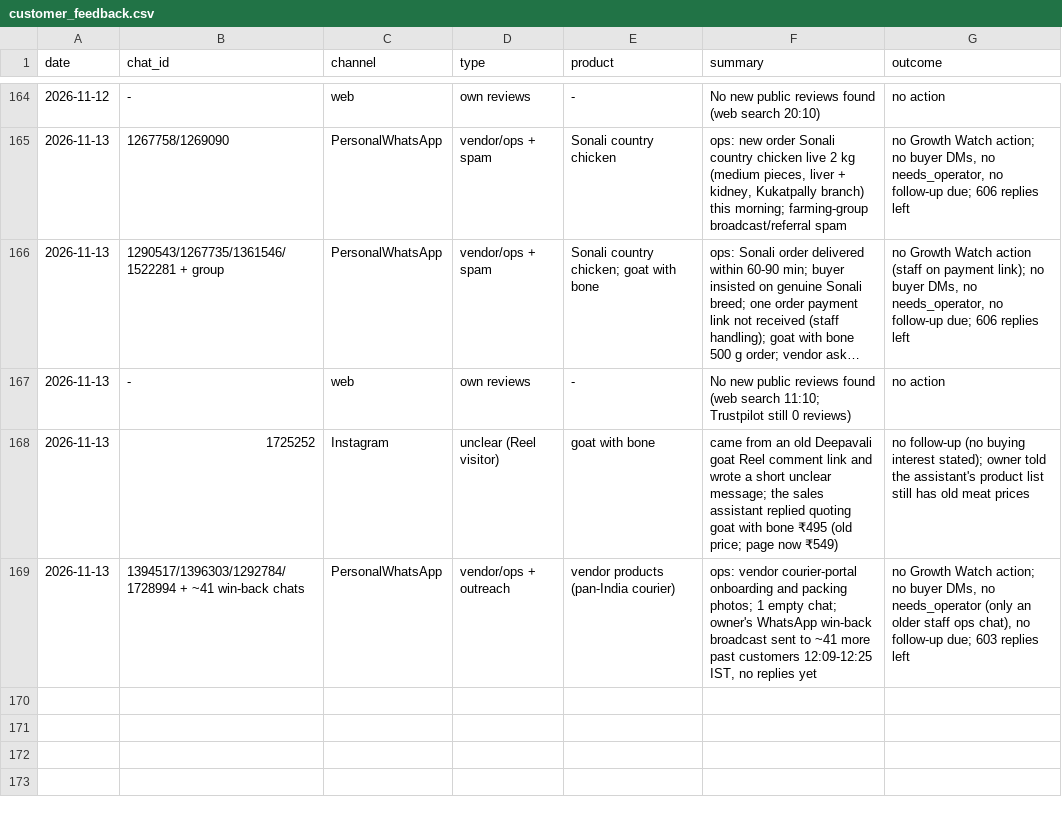
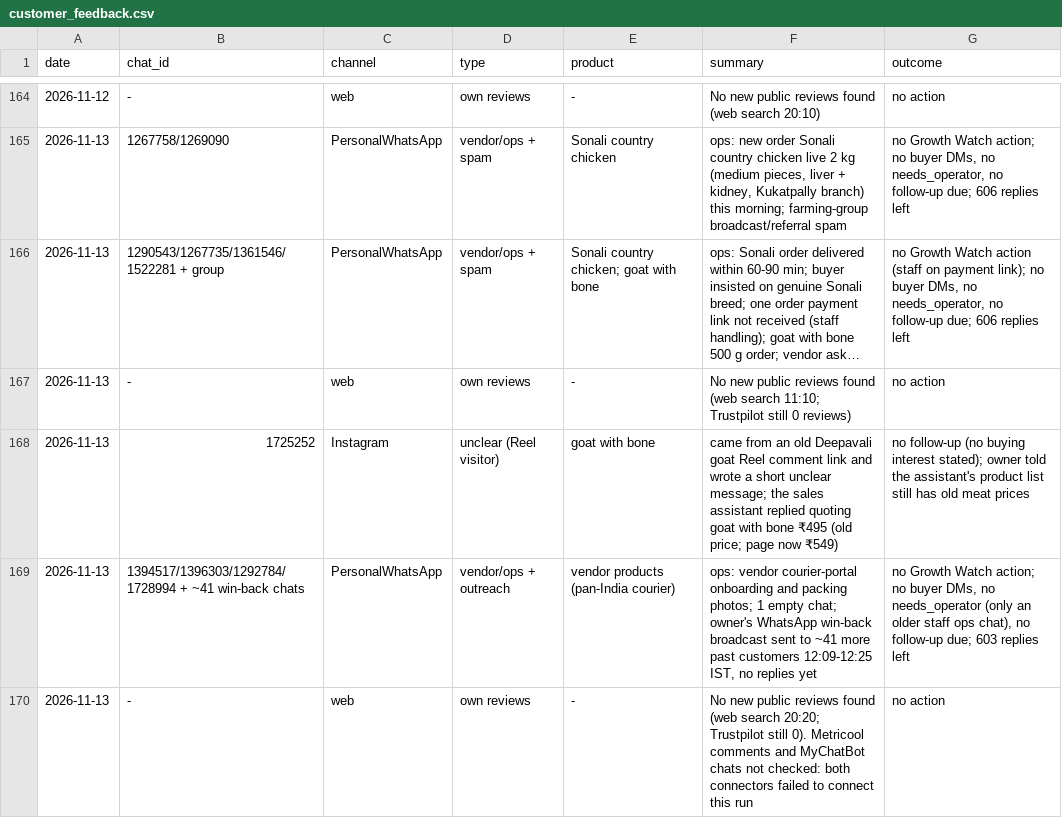
Before and after one commit to gjsgopi-dev/pureorganiczone-reels, a CSV file: insights/customer_feedback.csv, drawn as a sheet; only a part is shown, gaps mark what is left out; long unchanged cells end in ….

```diff
--- a/insights/customer_feedback.csv
+++ b/insights/customer_feedback.csv
@@ -169 +169,2 @@ date,chat_id,channel,type,product,summary,outcome
 2026-11-13,1394517/1396303/1292784/1728994 + ~41 win-back chats,PersonalWhatsApp,vendor/ops + outreach,vendor products (pan-India courier),"ops: vendor courier-portal onboarding and packing photos; 1 empty chat; owner's WhatsApp win-back broadcast sent to ~41 more past customers 12:09-12:25 IST, no replies yet","no Growth Watch action; no buyer DMs, no needs_operator (only an older staff ops chat), no follow-up due; 603 replies left"
+2026-11-13,-,web,own reviews,-,No new public reviews found (web search 20:20; Trustpilot still 0). Metricool comments and MyChatBot chats not checked: both connectors failed to connect this run,no action
```
Also changed, not shown: insights/growth_tests.csv, insights/reel_sales.csv, 3 other files.
